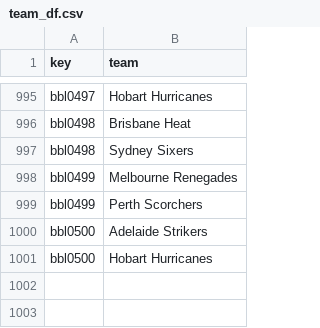
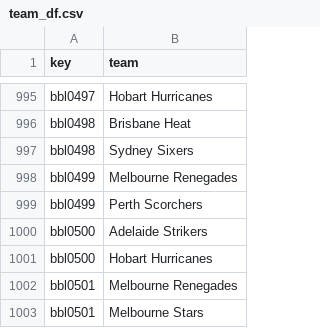
Before and after one commit to sawlachintan/cricket_data, a CSV file: bbl_data/team_df.csv, drawn as a sheet; only a part is shown, gaps mark what is left out; the diff names each change by its address in the sheet, - before the commit and + after, or states it on an @@ line.

```diff
--- a/bbl_data/team_df.csv
+++ b/bbl_data/team_df.csv
+row 1002: bbl0501 | Melbourne Renegades
+row 1003: bbl0501 | Melbourne Stars
```
Also changed, not shown: bbl_data/info_df.csv, bbl_data/outcome_df.csv, 14 other files.
